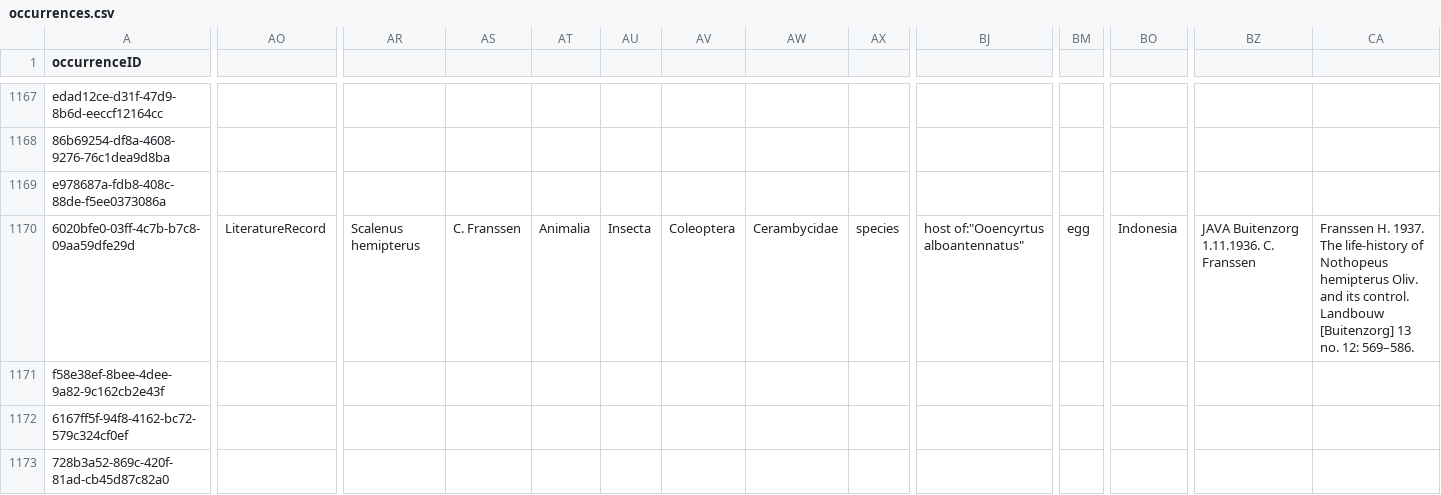
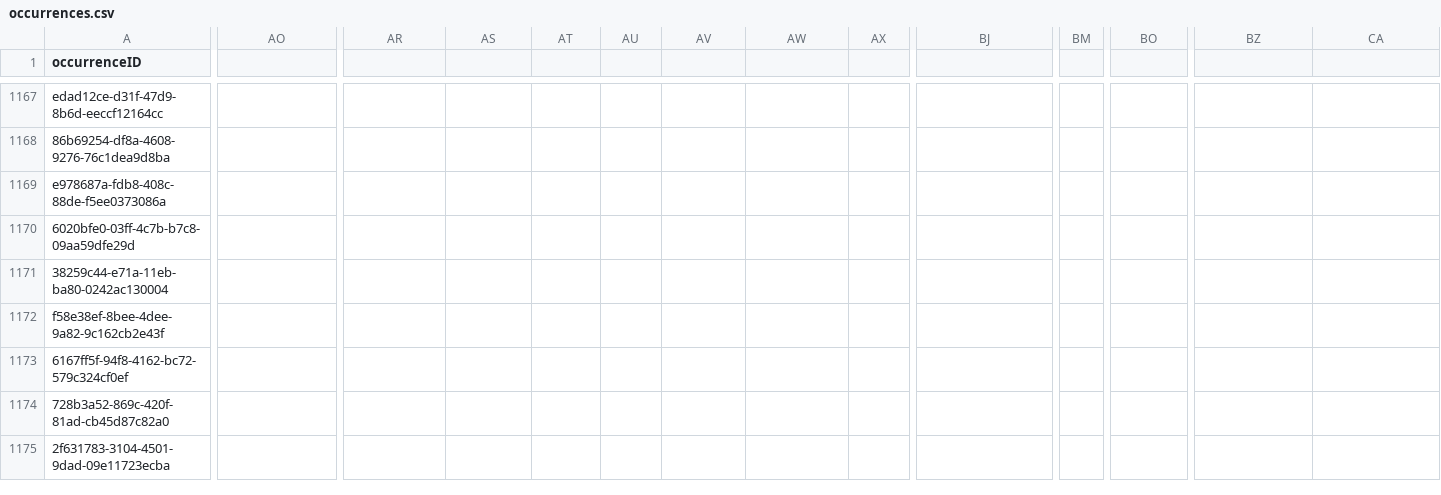
Before and after one commit to seltmann/darwin-core, a CSV file: DwC-A/occurrences.csv, drawn as a sheet; only a part is shown, gaps mark what is left out; the shorter side is filled out with more unchanged rows; rows hold the shown columns only; the diff names each change by its address in the sheet, - before the commit and + after, or states it on an @@ line.

Commit message:
occurrences

```diff
--- a/DwC-A/occurrences.csv
+++ b/DwC-A/occurrences.csv
-AO1170: LiteratureRecord
+AO1170: (empty)
-AR1170: Scalenus hemipterus
+AR1170: (empty)
-AS1170: C. Franssen
+AS1170: (empty)
-AT1170: Animalia
+AT1170: (empty)
-AU1170: Insecta
+AU1170: (empty)
-AV1170: Coleoptera
+AV1170: (empty)
-AW1170: Cerambycidae
+AW1170: (empty)
-AX1170: species
+AX1170: (empty)
-BJ1170: host of:"Ooencyrtus alboantennatus"
+BJ1170: (empty)
-BM1170: egg
+BM1170: (empty)
-BO1170: Indonesia
+BO1170: (empty)
-BZ1170: JAVA Buitenzorg 1.11.1936. C. Franssen
+BZ1170: (empty)
-CA1170: Franssen H. 1937. The life-history of Nothopeus hemipterus Oliv. and its control. Landbouw [Buitenzorg] 13 no. 12: 569–586.
+CA1170: (empty)
+row 1171: 38259c44-e71a-11eb-ba80-0242ac130004
```
